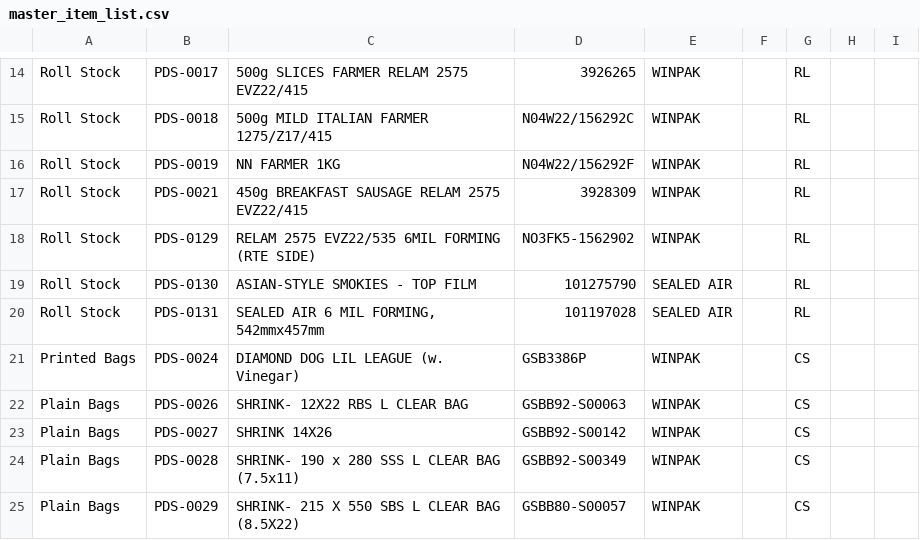
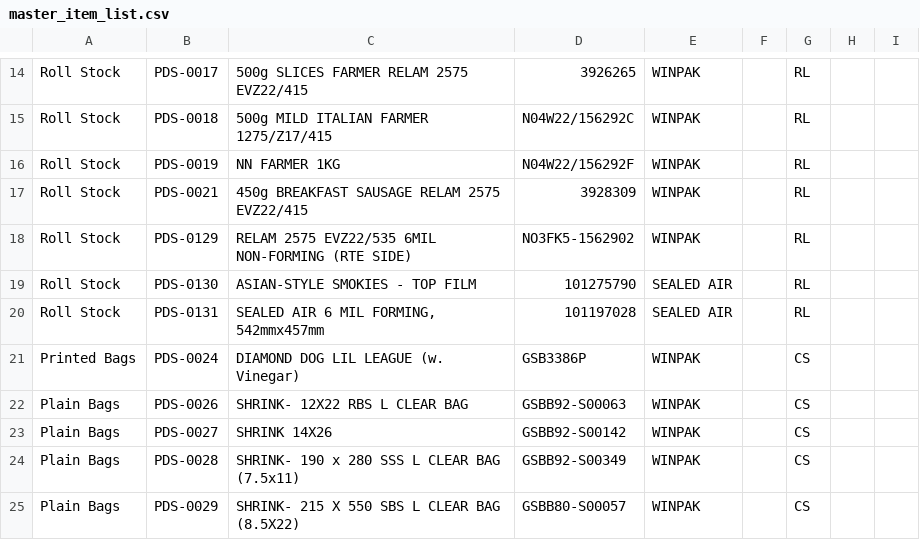
Before and after one commit to wminventory58/inventory.app, a CSV file: master_item_list.csv, drawn as a sheet; only a part is shown, gaps mark what is left out.

Commit message:
Update master_item_list.csv

```diff
--- a/master_item_list.csv
+++ b/master_item_list.csv
@@ -18,3 +18,3 @@ Roll Stock,PDS-0019,NN FARMER 1KG,N04W22/156292F,WINPAK,,RL,,
 Roll Stock,PDS-0021,450g BREAKFAST SAUSAGE RELAM 2575 EVZ22/415,3928309,WINPAK,,RL,,
-Roll Stock,PDS-0129,RELAM 2575 EVZ22/535 6MIL FORMING (RTE SIDE),NO3FK5-1562902,WINPAK,,RL,,
+Roll Stock,PDS-0129,RELAM 2575 EVZ22/535 6MIL NON-FORMING (RTE SIDE),NO3FK5-1562902,WINPAK,,RL,,
 Roll Stock,PDS-0130,ASIAN-STYLE SMOKIES - TOP FILM,101275790,SEALED AIR,,RL,,
```
